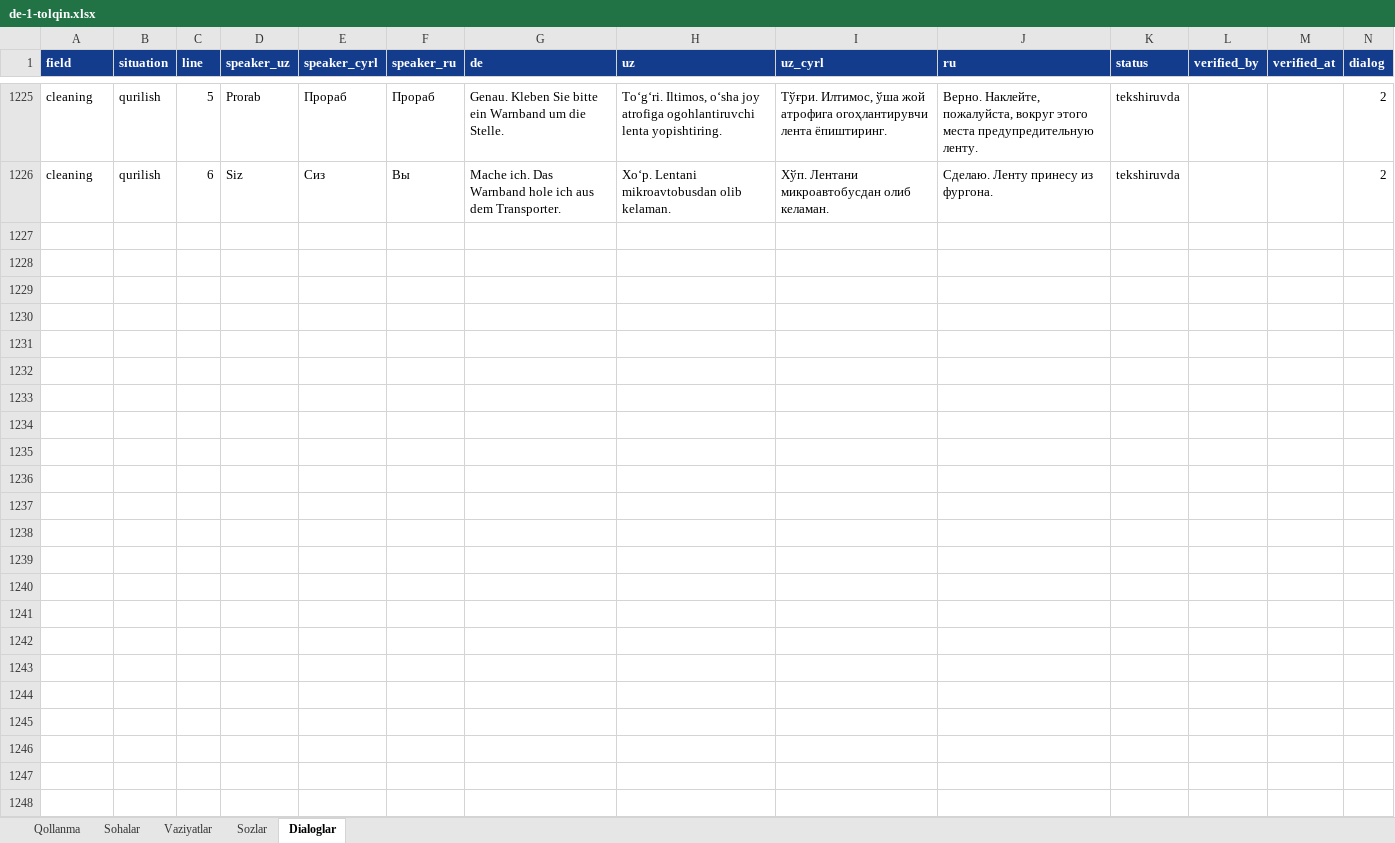
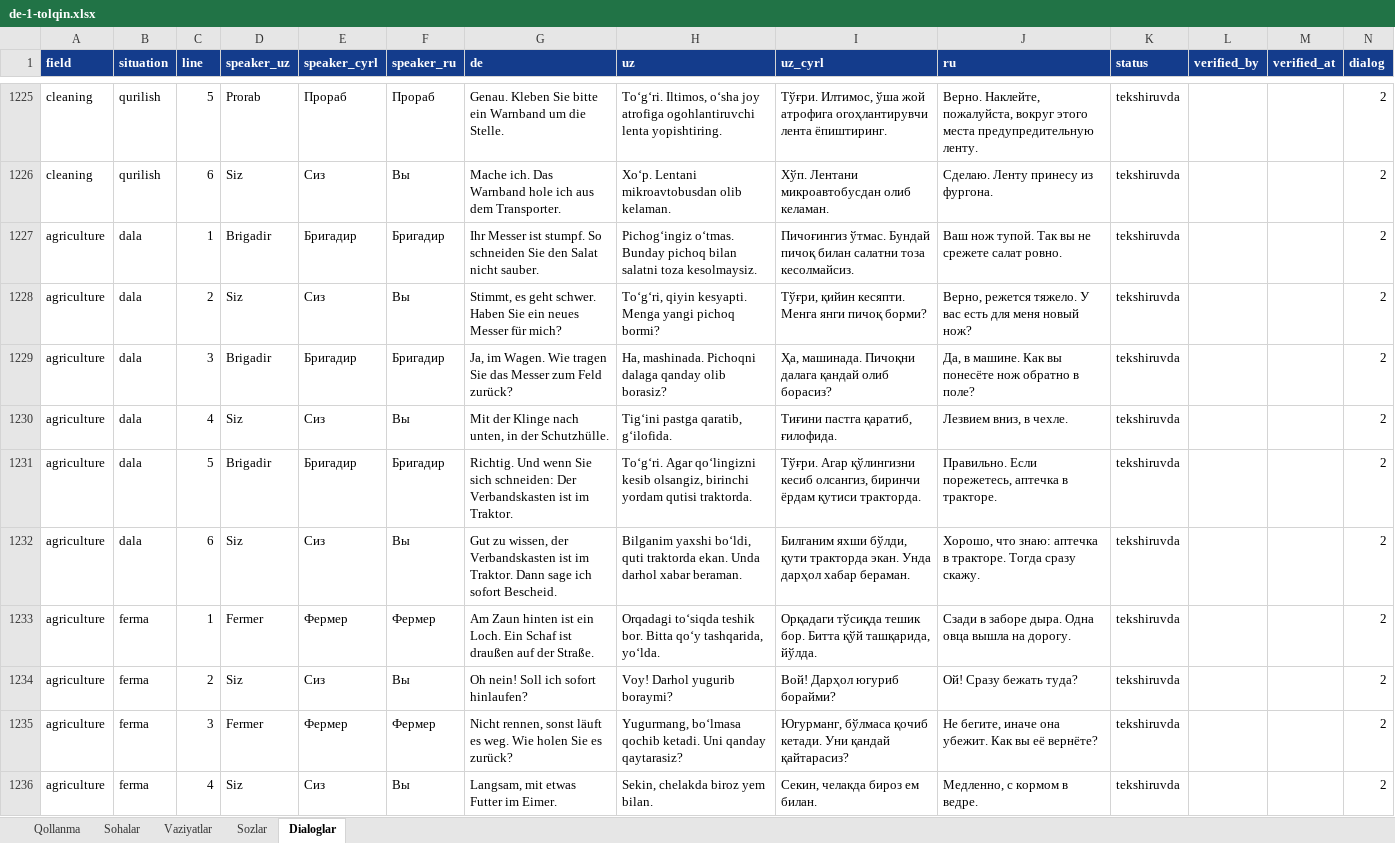
Before and after one commit to Jahon-gir/Qaldirgoch, an Excel workbook: docs/content/de-1-tolqin.xlsx, sheet Dialoglar, drawn as a sheet; only a part is shown, gaps mark what is left out; values as stored, in another font and other column widths than the file's, no borders; the diff covers the shown part only; the diff names each change by its address in the sheet, - before the commit and + after, or states it on an @@ line.

```diff
--- a/docs/content/de-1-tolqin.xlsx (sheet Dialoglar)
+++ b/docs/content/de-1-tolqin.xlsx (sheet Dialoglar)
+row 1227: agriculture | dala | 1 | Brigadir | Бригадир | Бригадир | Ihr Messer ist stumpf. So schneiden Sie den Salat nicht sauber. | Pichogʻingiz oʻtmas. Bunday pichoq bilan salatni toza kesolmaysiz. | Пичоғингиз ўтмас. Бундай пичоқ билан салатни тоза кесолмайсиз. | Ваш нож тупой. Так вы не срежете салат ровно. | tekshiruvda |  |  | 2
+row 1228: agriculture | dala | 2 | Siz | Сиз | Вы | Stimmt, es geht schwer. Haben Sie ein neues Messer für mich? | Toʻgʻri, qiyin kesyapti. Menga yangi pichoq bormi? | Тўғри, қийин кесяпти. Менга янги пичоқ борми? | Верно, режется тяжело. У вас есть для меня новый нож? | tekshiruvda |  |  | 2
+row 1229: agriculture | dala | 3 | Brigadir | Бригадир | Бригадир | Ja, im Wagen. Wie tragen Sie das Messer zum Feld zurück? | Ha, mashinada. Pichoqni dalaga qanday olib borasiz? | Ҳа, машинада. Пичоқни далага қандай олиб борасиз? | Да, в машине. Как вы понесёте нож обратно в поле? | tekshiruvda |  |  | 2
+row 1230: agriculture | dala | 4 | Siz | Сиз | Вы | Mit der Klinge nach unten, in der Schutzhülle. | Tigʻini pastga qaratib, gʻilofida. | Тиғини пастга қаратиб, ғилофида. | Лезвием вниз, в чехле. | tekshiruvda |  |  | 2
+row 1231: agriculture | dala | 5 | Brigadir | Бригадир | Бригадир | Richtig. Und wenn Sie sich schneiden: Der Verbandskasten ist im Traktor. | Toʻgʻri. Agar qoʻlingizni kesib olsangiz, birinchi yordam qutisi traktorda. | Тўғри. Агар қўлингизни кесиб олсангиз, биринчи ёрдам қутиси тракторда. | Правильно. Если порежетесь, аптечка в тракторе. | tekshiruvda |  |  | 2
+row 1232: agriculture | dala | 6 | Siz | Сиз | Вы | Gut zu wissen, der Verbandskasten ist im Traktor. Dann sage ich sofort Bescheid. | Bilganim yaxshi boʻldi, quti traktorda ekan. Unda darhol xabar beraman. | Билганим яхши бўлди, қути тракторда экан. Унда дарҳол хабар бераман. | Хорошо, что знаю: аптечка в тракторе. Тогда сразу скажу. | tekshiruvda |  |  | 2
+row 1233: agriculture | ferma | 1 | Fermer | Фермер | Фермер | Am Zaun hinten ist ein Loch. Ein Schaf ist draußen auf der Straße. | Orqadagi toʻsiqda teshik bor. Bitta qoʻy tashqarida, yoʻlda. | Орқадаги тўсиқда тешик бор. Битта қўй ташқарида, йўлда. | Сзади в заборе дыра. Одна овца вышла на дорогу. | tekshiruvda |  |  | 2
+row 1234: agriculture | ferma | 2 | Siz | Сиз | Вы | Oh nein! Soll ich sofort hinlaufen? | Voy! Darhol yugurib boraymi? | Вой! Дарҳол югуриб борайми? | Ой! Сразу бежать туда? | tekshiruvda |  |  | 2
+row 1235: agriculture | ferma | 3 | Fermer | Фермер | Фермер | Nicht rennen, sonst läuft es weg. Wie holen Sie es zurück? | Yugurmang, boʻlmasa qochib ketadi. Uni qanday qaytarasiz? | Югурманг, бўлмаса қочиб кетади. Уни қандай қайтарасиз? | Не бегите, иначе она убежит. Как вы её вернёте? | tekshiruvda |  |  | 2
+row 1236: agriculture | ferma | 4 | Siz | Сиз | Вы | Langsam, mit etwas Futter im Eimer. | Sekin, chelakda biroz yem bilan. | Секин, челакда бироз ем билан. | Медленно, с кормом в ведре. | tekshiruvda |  |  | 2
```
Also changed, not shown: 62 added rows elsewhere in this sheet, 3 other files.
